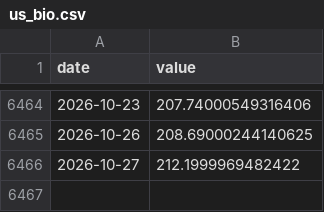
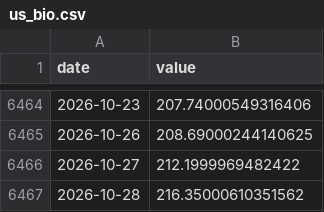
Before and after one commit to Hwang-gu/macro-invest-monitor, a CSV file: data/raw/us_bio.csv, drawn as a sheet; only a part is shown, gaps mark what is left out; the diff names each change by its address in the sheet, - before the commit and + after, or states it on an @@ line.

```diff
--- a/data/raw/us_bio.csv
+++ b/data/raw/us_bio.csv
+row 6467: 2026-10-28 | 216.35000610351562
```
Also changed, not shown: data/raw/gold.csv, data/raw/us_finance.csv, 17 other files.
